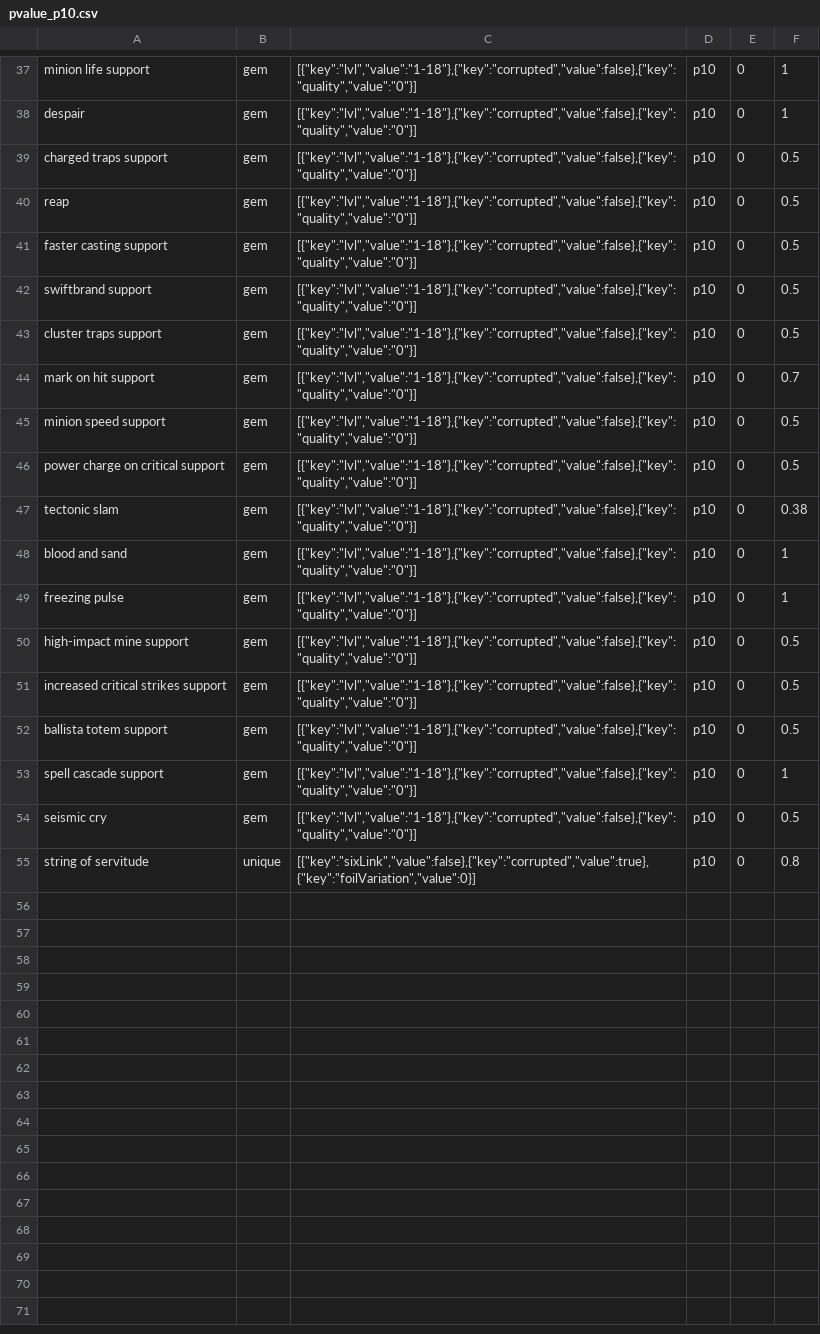
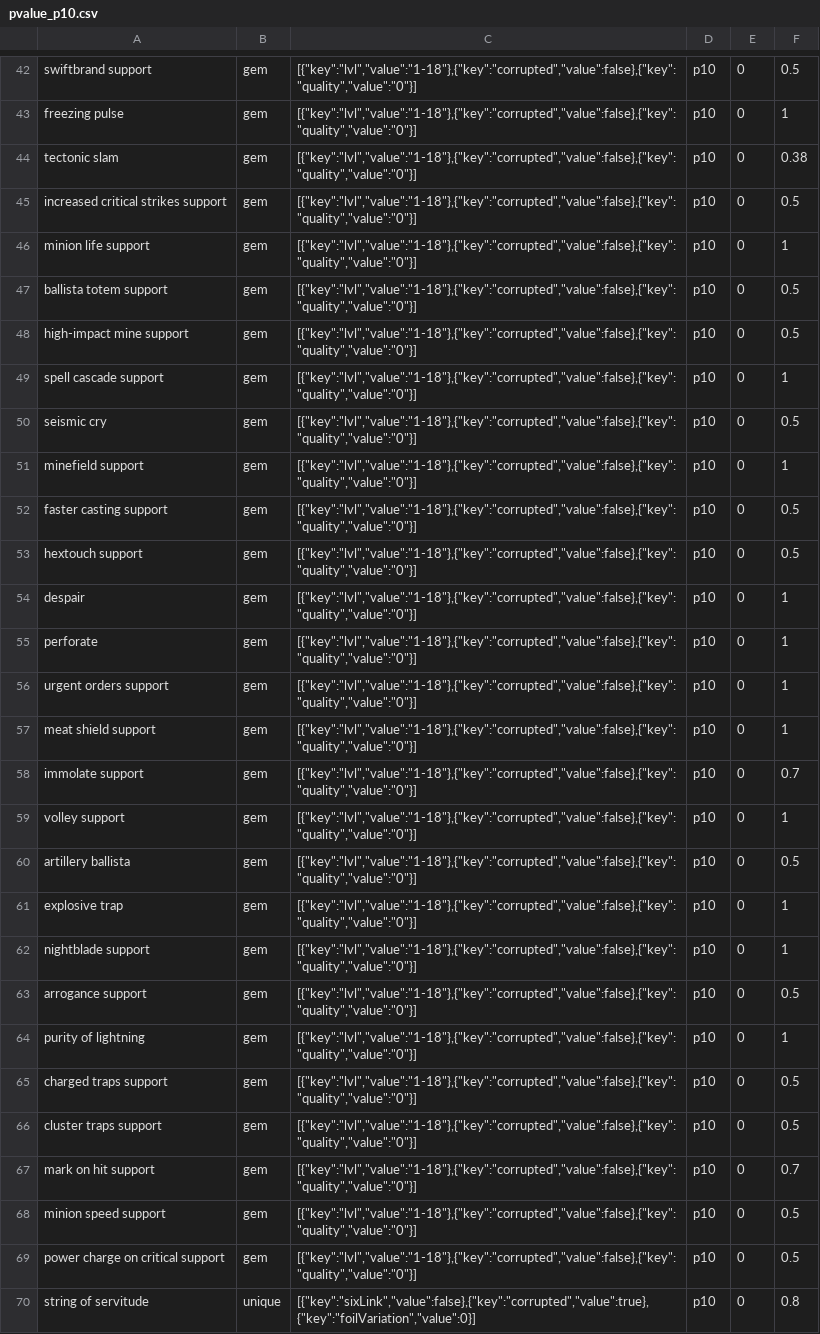
Before and after one commit to PoeStack/poestack-public-data, a CSV file: poe/leagues/Ruthless by Cardiff (PL25286)/economy/pvalue_p10.csv, drawn as a sheet; only a part is shown, gaps mark what is left out; the diff covers the shown part only; the diff names each change by its address in the sheet, - before the commit and + after, or states it on an @@ line.

Commit message:
update Ruthless by Cardiff (PL25286) p10 pricing data.

```diff
--- a/poe/leagues/Ruthless by Cardiff (PL25286)/economy/pvalue_p10.csv
+++ b/poe/leagues/Ruthless by Cardiff (PL25286)/economy/pvalue_p10.csv
@@ row 49 moved to row 43: freezing pulse @@
@@ row 47 moved to row 44: tectonic slam @@
@@ row 51 moved to row 45: increased critical strikes support @@
@@ row 52 moved to row 47: ballista totem support @@
@@ row 50 moved to row 48: high-impact mine support @@
@@ row 53 moved to row 49: spell cascade support @@
@@ row 54 moved to row 50: seismic cry @@
+row 51: minefield support | gem | [{"key":"lvl","value":"1-18"},{"key":"corrupted","value":false},{"key":"quality","value":"0"}] | p10 | 0 | 1
@@ row 41 moved to row 52: faster casting support @@
+row 53: hextouch support | gem | [{"key":"lvl","value":"1-18"},{"key":"corrupted","value":false},{"key":"quality","value":"0"}] | p10 | 0 | 0.5
+row 55: perforate | gem | [{"key":"lvl","value":"1-18"},{"key":"corrupted","value":false},{"key":"quality","value":"0"}] | p10 | 0 | 1
+row 56: urgent orders support | gem | [{"key":"lvl","value":"1-18"},{"key":"corrupted","value":false},{"key":"quality","value":"0"}] | p10 | 0 | 1
+row 57: meat shield support | gem | [{"key":"lvl","value":"1-18"},{"key":"corrupted","value":false},{"key":"quality","value":"0"}] | p10 | 0 | 1
+row 58: immolate support | gem | [{"key":"lvl","value":"1-18"},{"key":"corrupted","value":false},{"key":"quality","value":"0"}] | p10 | 0 | 0.7
+row 59: volley support | gem | [{"key":"lvl","value":"1-18"},{"key":"corrupted","value":false},{"key":"quality","value":"0"}] | p10 | 0 | 1
+row 60: artillery ballista | gem | [{"key":"lvl","value":"1-18"},{"key":"corrupted","value":false},{"key":"quality","value":"0"}] | p10 | 0 | 0.5
+row 61: explosive trap | gem | [{"key":"lvl","value":"1-18"},{"key":"corrupted","value":false},{"key":"quality","value":"0"}] | p10 | 0 | 1
+row 62: nightblade support | gem | [{"key":"lvl","value":"1-18"},{"key":"corrupted","value":false},{"key":"quality","value":"0"}] | p10 | 0 | 1
+row 63: arrogance support | gem | [{"key":"lvl","value":"1-18"},{"key":"corrupted","value":false},{"key":"quality","value":"0"}] | p10 | 0 | 0.5
+row 64: purity of lightning | gem | [{"key":"lvl","value":"1-18"},{"key":"corrupted","value":false},{"key":"quality","value":"0"}] | p10 | 0 | 1
@@ row 40 moved to row 39: reap @@
@@ row 48 moved to row 41: blood and sand @@
```
Also changed, not shown: 7 added rows, 4 removed rows, 11 moved rows and 5 edited cells elsewhere in this file.
